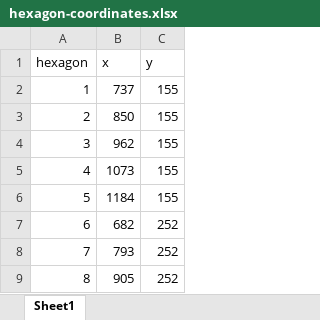
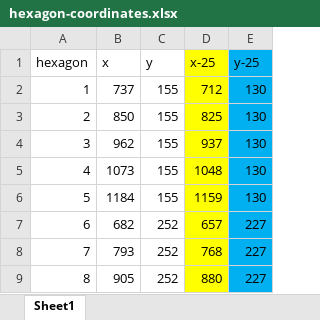
Before and after one commit to ElvinJiby/BlackboxPlus, an Excel workbook: res/Miscellaneous/hexagon-coordinates.xlsx, sheet Sheet1, drawn as a sheet; only a part is shown; values as stored, in another font and other column widths than the file's, no borders; the diff names each change by its address in the sheet, - before the commit and + after, or states it on an @@ line.

Commit message:
Add files via upload

```diff
--- a/res/Miscellaneous/hexagon-coordinates.xlsx (sheet Sheet1)
+++ b/res/Miscellaneous/hexagon-coordinates.xlsx (sheet Sheet1)
+column D (x-25), rows 2-9: 712 | 825 | 937 | 1048 | 1159 | 657 | 768 | 880
+column E (y-25), rows 2-9: 130 | 130 | 130 | 130 | 130 | 227 | 227 | 227
```
